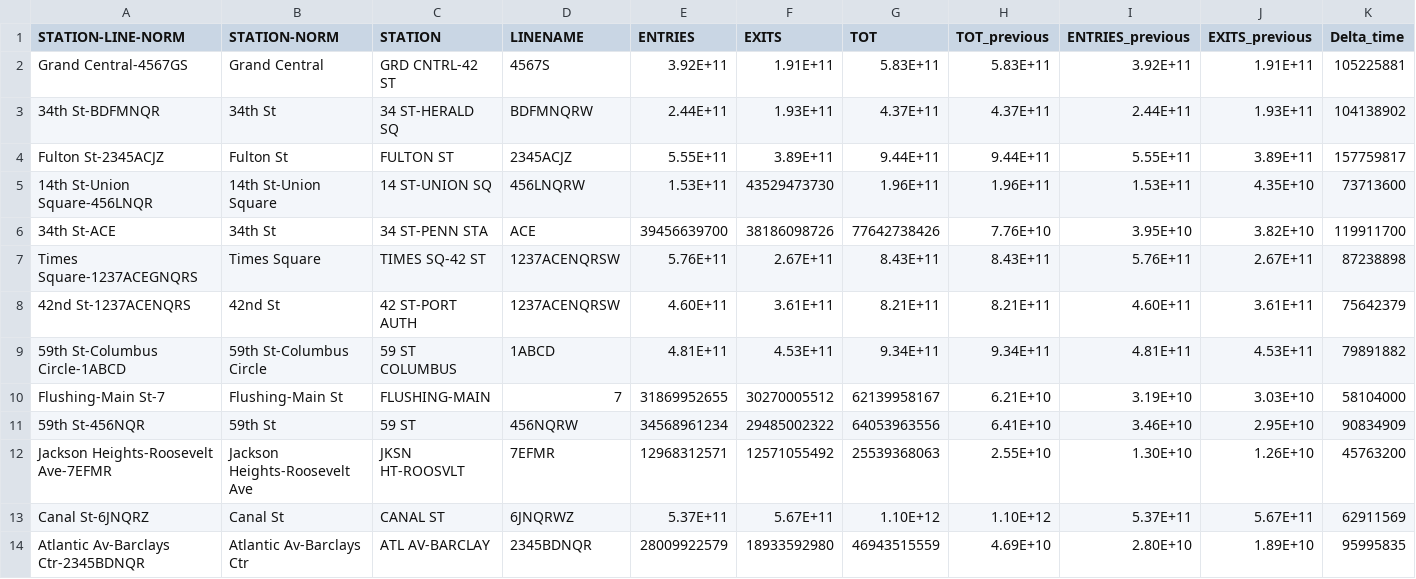
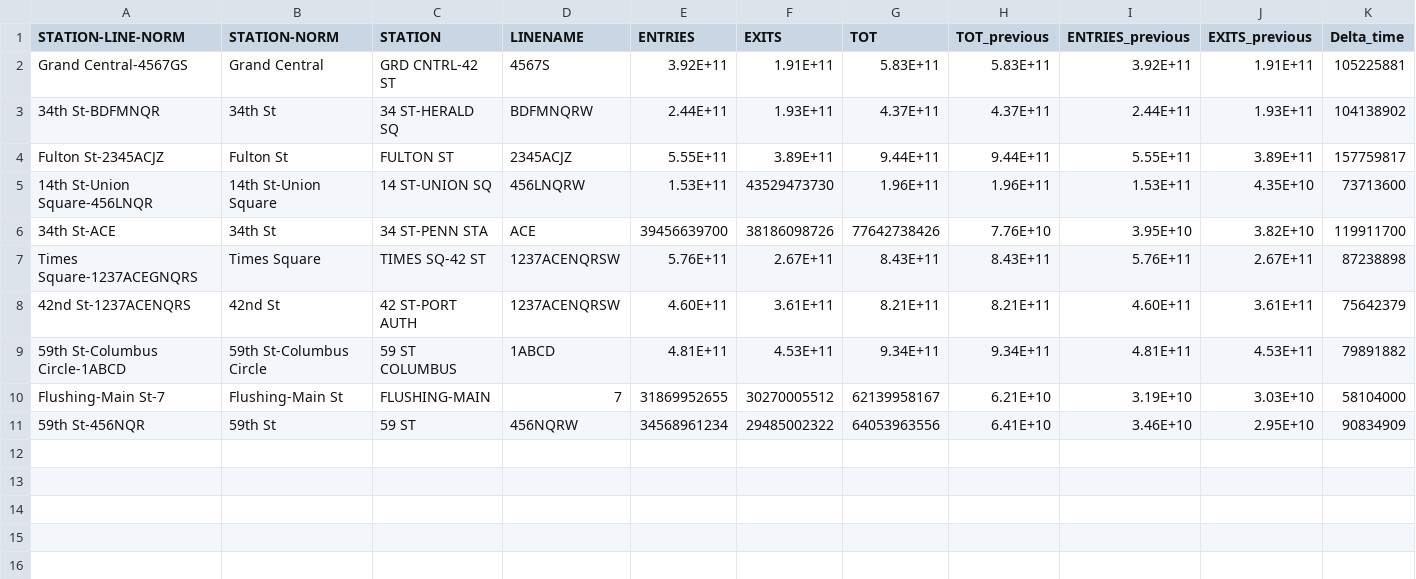
Before and after one commit to ChR2/MTA_Turnstile_Data_Project_1, a CSV file: Top_15_Stations_Flow.csv, drawn as a sheet; only a part is shown; rows hold the shown columns only; the diff names each change by its address in the sheet, - before the commit and + after, or states it on an @@ line.

```diff
--- a/Top_15_Stations_Flow.csv
+++ b/Top_15_Stations_Flow.csv
-row 12: Jackson Heights-Roosevelt Ave-7EFMR | Jackson Heights-Roosevelt Ave | JKSN HT-ROOSVLT | 7EFMR | 12968312571 | 12571055492 | 25539368063 | 2.55E+10 | 1.30E+10 | 1.26E+10 | 45763200
-row 13: Canal St-6JNQRZ | Canal St | CANAL ST | 6JNQRWZ | 5.37E+11 | 5.67E+11 | 1.10E+12 | 1.10E+12 | 5.37E+11 | 5.67E+11 | 62911569
-row 14: Atlantic Av-Barclays Ctr-2345BDNQR | Atlantic Av-Barclays Ctr | ATL AV-BARCLAY | 2345BDNQR | 28009922579 | 18933592980 | 46943515559 | 4.69E+10 | 2.80E+10 | 1.89E+10 | 95995835
```
Also changed, not shown: 1 other file.
